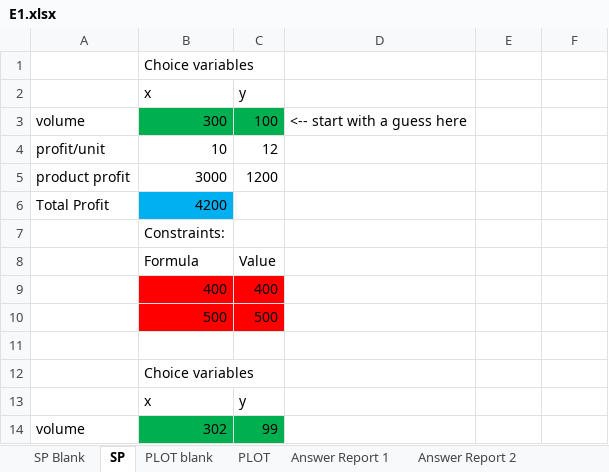
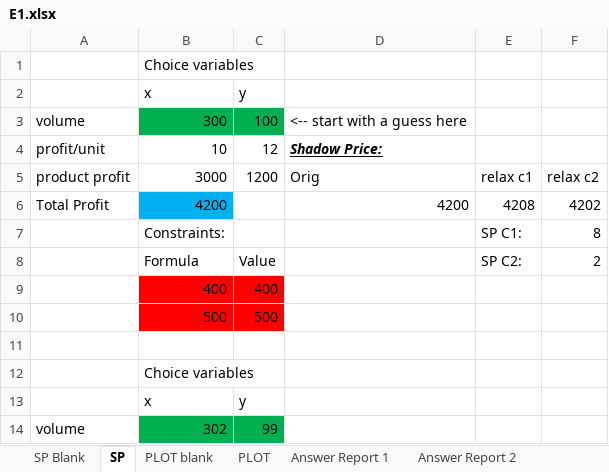
Before and after one commit to ArthurHowardMorris/ArthurHowardMorris.github.io, an Excel workbook: assets/slides/acct3210/S5/E1.xlsx, sheet SP, drawn as a sheet; only a part is shown; values as stored, in another font and other column widths than the file's, no borders; removed rows and columns are numbered as before the commit, all else as after; the diff names each change by its address in the sheet, - before the commit and + after, or states it on an @@ line.

```diff
--- a/assets/slides/acct3210/S5/E1.xlsx (sheet SP)
+++ b/assets/slides/acct3210/S5/E1.xlsx (sheet SP)
-D4: (empty)
+D4: Shadow Price:
-D5: (empty)
+D5: Orig
-E5: (empty)
+E5: relax c1
-F5: (empty)
+F5: relax c2
-D6: (empty)
+D6: 4200
-E6: (empty)
+E6: 4208
-F6: (empty)
+F6: 4202
-row 7:  | Constraints:
-row 8:  | Formula | Value
+row 7:  | Constraints: |  |  | SP C1: | 8
+row 8:  | Formula | Value |  | SP C2: | 2
```
Also changed, not shown: sheet PLOT blank, sheet SP Blank, charts or pictures, assets/slides/acct3210/S5/E2.xlsx, assets/slides/acct3210/S5/E3.xlsx, 3 other files.
